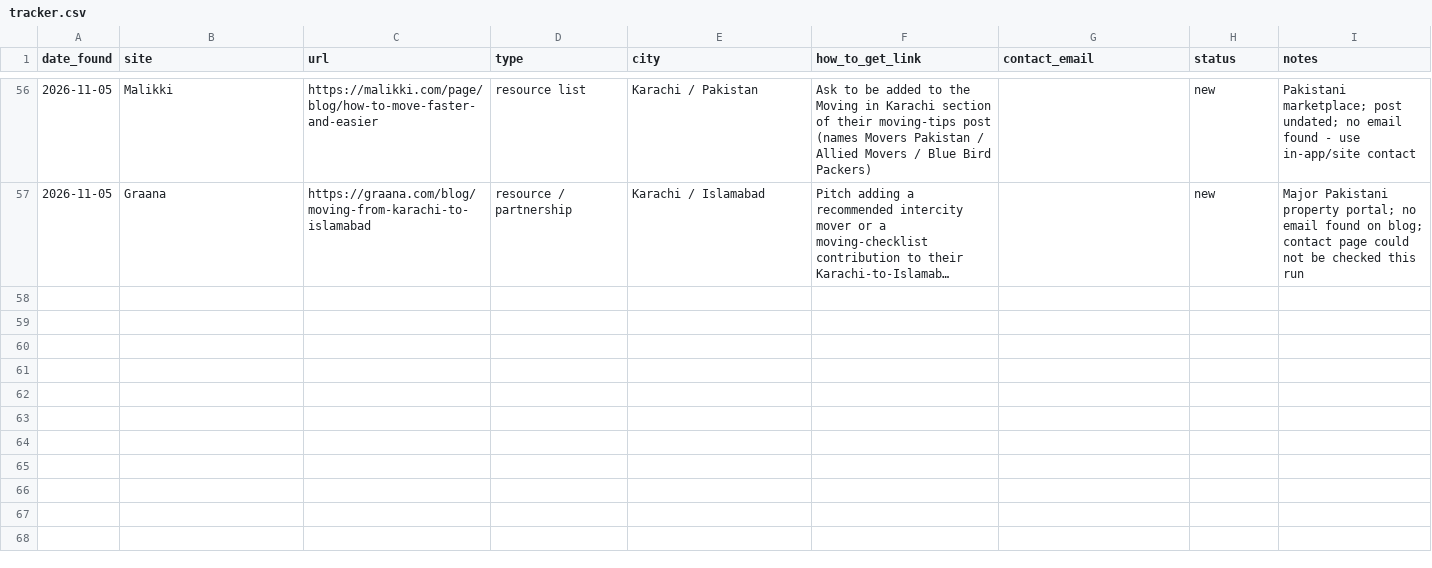
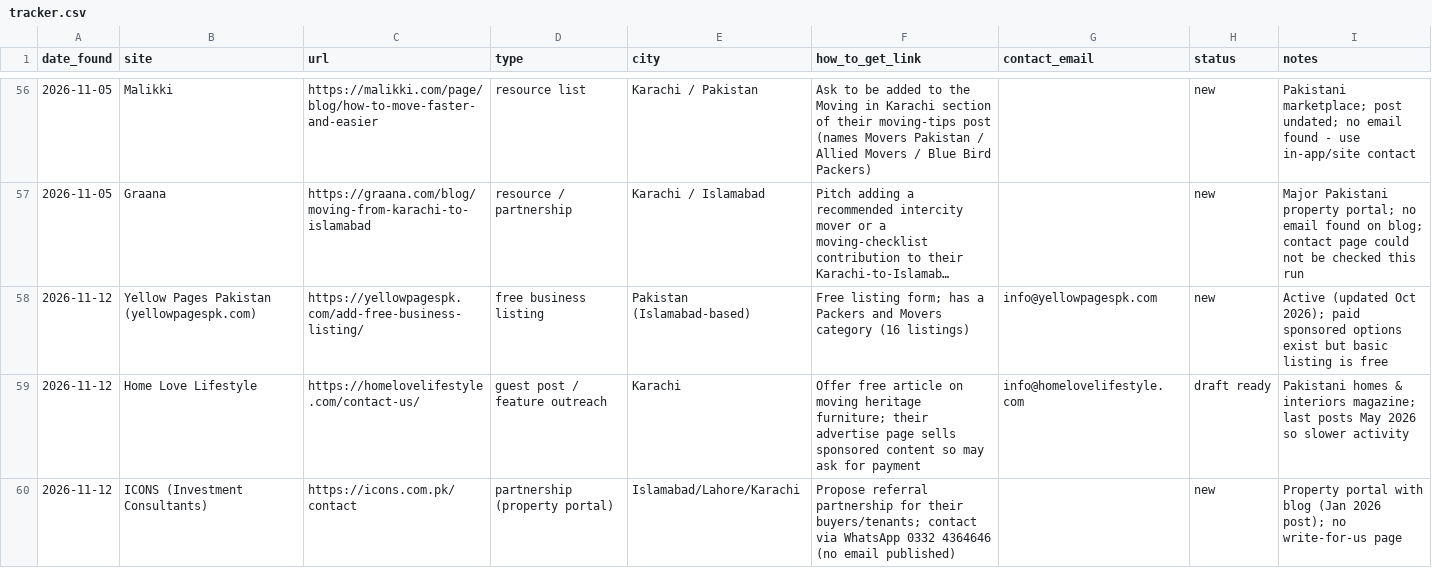
Before and after one commit to kashipirzada-pixel/galaxymovers-social, a CSV file: backlinks/tracker.csv, drawn as a sheet; only a part is shown, gaps mark what is left out; long unchanged cells end in …; the diff names each change by its address in the sheet, - before the commit and + after, or states it on an @@ line.

```diff
--- a/backlinks/tracker.csv
+++ b/backlinks/tracker.csv
+row 58: 2026-11-12 | Yellow Pages Pakistan (yellowpagespk.com) | https://yellowpagespk.com/add-free-business-listing/ | free business listing | Pakistan (Islamabad-based) | Free listing form; has a Packers and Movers category (16 listings) | info@yellowpagespk.com | new | Active (updated Oct 2026); paid sponsored options exist but basic listing is free
+row 59: 2026-11-12 | Home Love Lifestyle | https://homelovelifestyle.com/contact-us/ | guest post / feature outreach | Karachi | Offer free article on moving heritage furniture; their advertise page sells sponsored content so may ask for payment | info@homelovelifestyle.com | draft ready | Pakistani homes & interiors magazine; last posts May 2026 so slower activity
+row 60: 2026-11-12 | ICONS (Investment Consultants) | https://icons.com.pk/contact | partnership (property portal) | Islamabad/Lahore/Karachi | Propose referral partnership for their buyers/tenants; contact via WhatsApp 0332 4364646 (no email published) |  | new | Property portal with blog (Jan 2026 post); no write-for-us page
```
